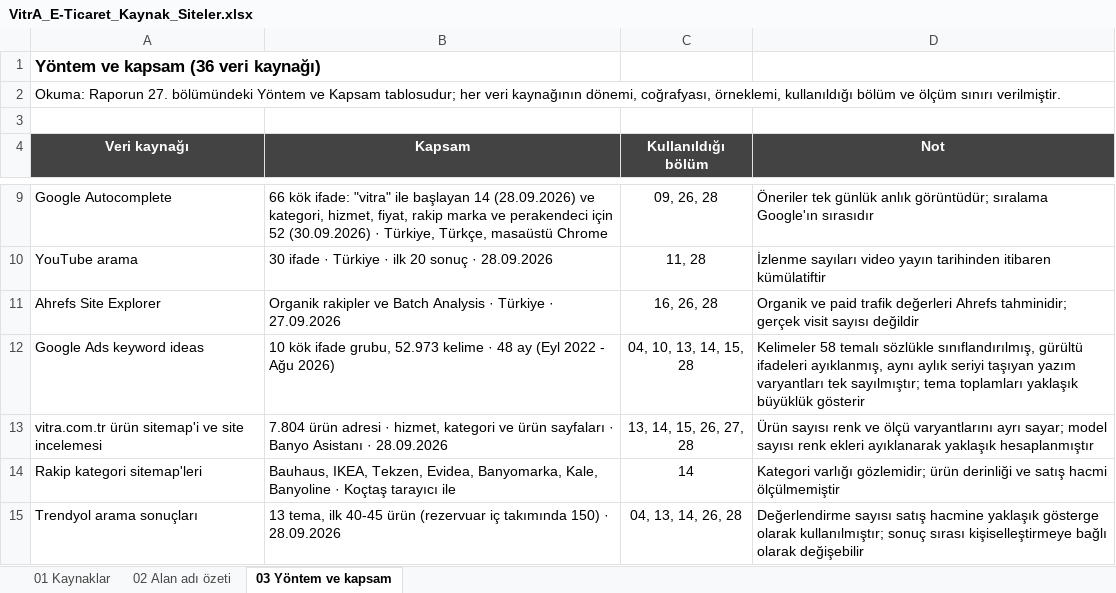
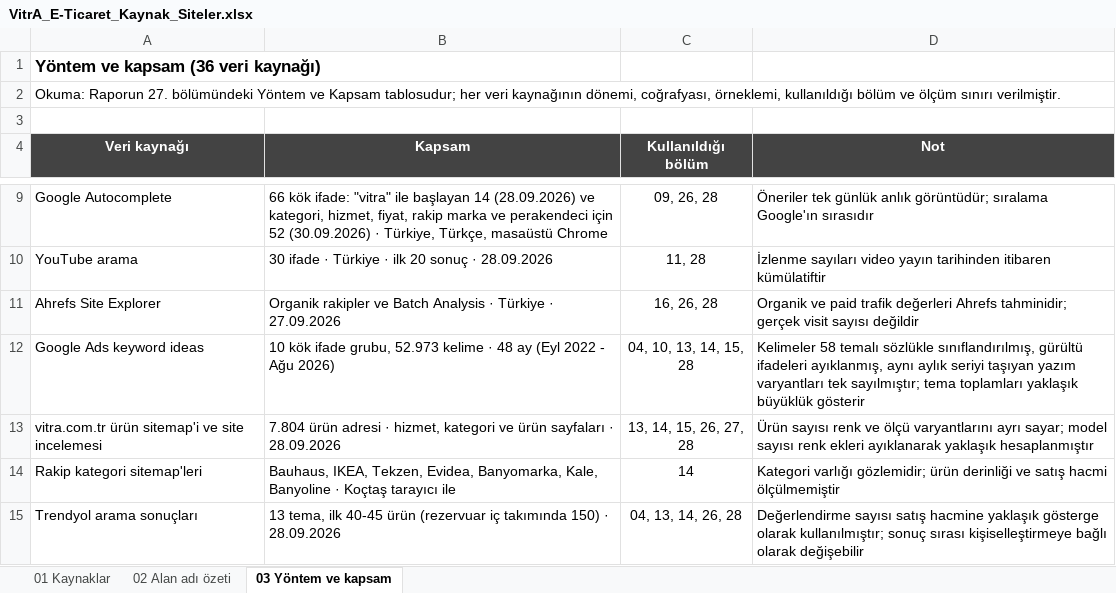
Before and after one commit to erdogan1ozdemir/vitra-e-ticaret-buyume-firsatlari, an Excel workbook: VitrA_E-Ticaret_Kaynak_Siteler.xlsx, sheet 03 Yöntem ve kapsam, drawn as a sheet; only a part is shown, gaps mark what is left out; values as stored, in another font and other column widths than the file's, no borders; the diff names each change by its address in the sheet, - before the commit and + after, or states it on an @@ line.

```diff
--- a/VitrA_E-Ticaret_Kaynak_Siteler.xlsx (sheet 03 Yöntem ve kapsam)
+++ b/VitrA_E-Ticaret_Kaynak_Siteler.xlsx (sheet 03 Yöntem ve kapsam)
-B13 (Kapsam): …sayfaları · Banyo Asistanı · 28.09.2026
+B13 (Kapsam): …sayfaları · 28.09.2026
```
Also changed, not shown: sheet 01 Kaynaklar, sheet 02 Alan adı özeti, VitrA_E-Ticaret_Buyume_Firsatlari.xlsx, 17 other files.
